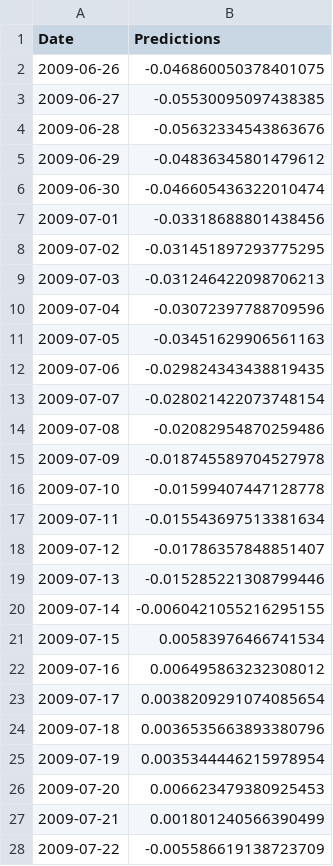
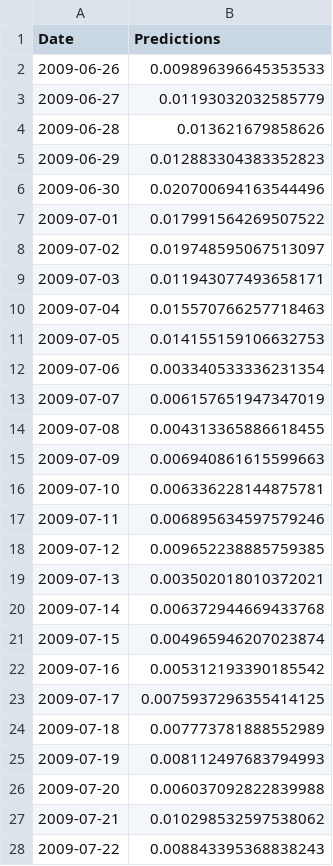
Before and after one commit to coharaCNJ/M.Sc.-Data-Analytics-Semester-2-CA2, a CSV file: 3month_prediction.csv, drawn as a sheet; only a part is shown; the diff covers the shown part only.

```diff
--- a/3month_prediction.csv
+++ b/3month_prediction.csv
@@ -1,28 +1,28 @@
 Date,Predictions
-2009-06-26,-0.046860050378401075
-2009-06-27,-0.05530095097438385
-2009-06-28,-0.05632334543863676
-2009-06-29,-0.04836345801479612
-2009-06-30,-0.046605436322010474
-2009-07-01,-0.03318688801438456
-2009-07-02,-0.031451897293775295
-2009-07-03,-0.031246422098706213
-2009-07-04,-0.03072397788709596
-2009-07-05,-0.03451629906561163
-2009-07-06,-0.029824343438819435
-2009-07-07,-0.028021422073748154
-2009-07-08,-0.02082954870259486
-2009-07-09,-0.018745589704527978
-2009-07-10,-0.01599407447128778
-2009-07-11,-0.015543697513381634
-2009-07-12,-0.01786357848851407
-2009-07-13,-0.015285221308799446
-2009-07-14,-0.0060421055216295155
-2009-07-15,0.00583976466741534
-2009-07-16,0.006495863232308012
-2009-07-17,0.0038209291074085654
-2009-07-18,0.0036535663893380796
-2009-07-19,0.0035344446215978954
-2009-07-20,0.006623479380925453
-2009-07-21,0.001801240566390499
-2009-07-22,-0.005586619138723709
+2009-06-26,0.009896396645353533
+2009-06-27,0.01193032032585779
+2009-06-28,0.013621679858626
+2009-06-29,0.012883304383352823
+2009-06-30,0.020700694163544496
+2009-07-01,0.017991564269507522
+2009-07-02,0.019748595067513097
+2009-07-03,0.011943077493658171
+2009-07-04,0.015570766257718463
+2009-07-05,0.014155159106632753
+2009-07-06,0.003340533336231354
+2009-07-07,0.006157651947347019
+2009-07-08,0.004313365886618455
+2009-07-09,0.006940861615599663
+2009-07-10,0.006336228144875781
+2009-07-11,0.006895634597579246
+2009-07-12,0.009652238885759385
+2009-07-13,0.003502018010372021
+2009-07-14,0.006372944669433768
+2009-07-15,0.004965946207023874
+2009-07-16,0.005312193390185542
+2009-07-17,0.0075937296355414125
+2009-07-18,0.007773781888552989
+2009-07-19,0.008112497683794993
+2009-07-20,0.006037092822839988
+2009-07-21,0.010298532597538062
+2009-07-22,0.008843395368838243
```
Also changed, not shown: 66 edited cells elsewhere in this file, KNN_neighbours_select.csv, before_imputing.csv, 14 other files.
